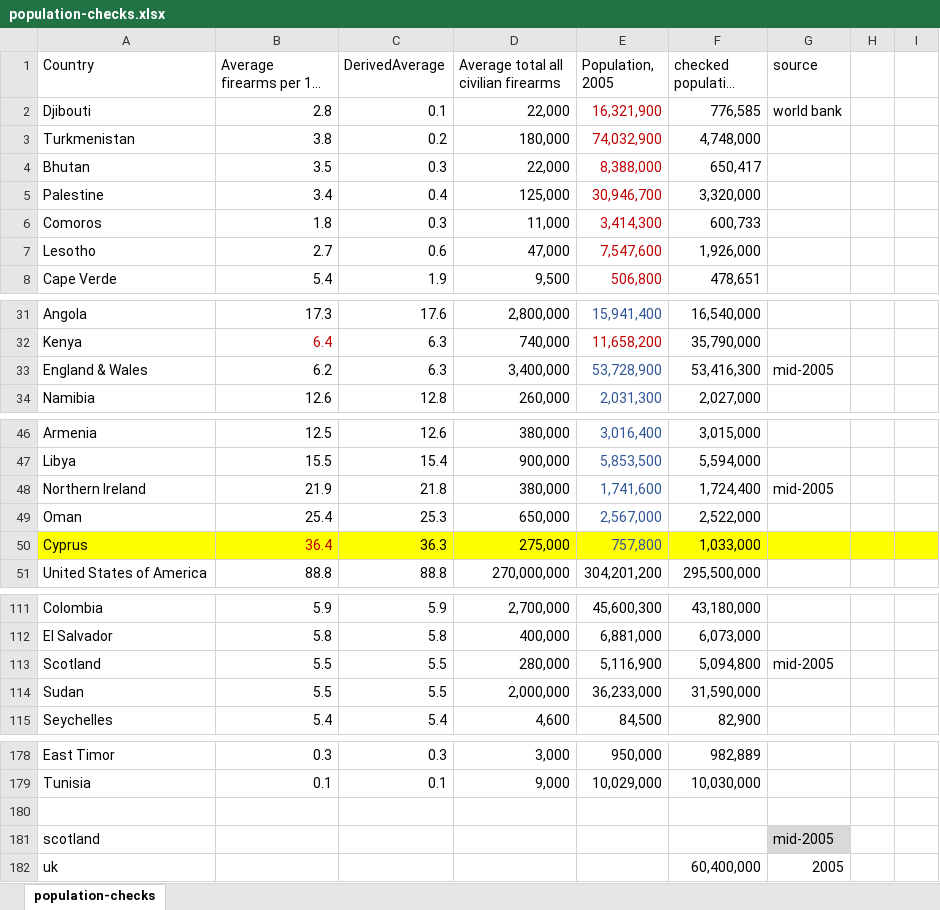
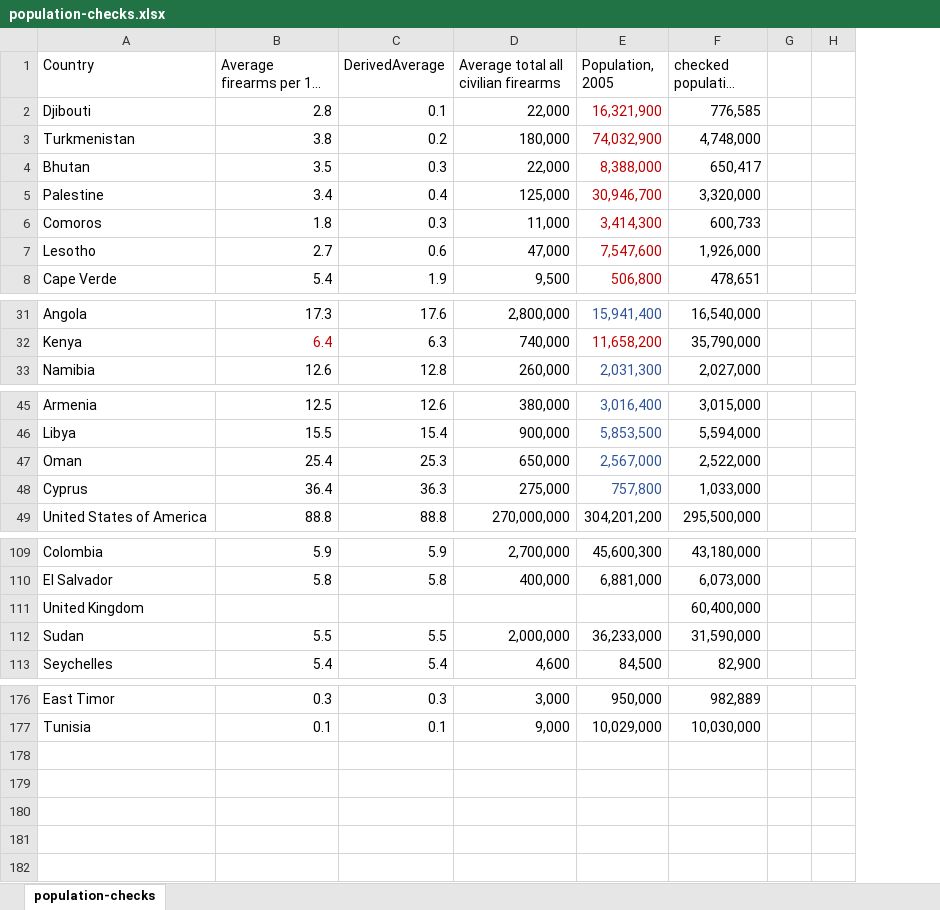
Before and after one commit to ellisp/international-crime-stats, an Excel workbook: data/population-checks.xlsx, sheet population-checks, drawn as a sheet; only a part is shown, gaps mark what is left out; long unchanged cells end in …; values as stored, in another font and other column widths than the file's, no borders; table styles not drawn; removed rows and columns are numbered as before the commit, all else as after; the diff covers the shown part only; the diff names each change by its address in the sheet, - before the commit and + after, or states it on an @@ line.

Commit message:
more changes'

```diff
--- a/data/population-checks.xlsx (sheet population-checks)
+++ b/data/population-checks.xlsx (sheet population-checks)
-column G (source), row 2: world bank
-row 33: England & Wales | 6.2 | 6.3 | 3,400,000 | 53,728,900 | 53,416,300 | mid-2005
-row 48: Northern Ireland | 21.9 | 21.8 | 380,000 | 1,741,600 | 1,724,400 | mid-2005
-A48:F48 fill: #FFFF00
+A48:F48 fill: none
-B48 text colour: #C00000
+B48 text colour: black
-G48:H48 fill: #FFFF00
+G48:H48 fill: none
-row 113: Scotland | 5.5 | 5.5 | 280,000 | 5,116,900 | 5,094,800 | mid-2005
+row 111: United Kingdom |  |  |  |  | 60,400,000
-row 180: (empty)
-row 181: scotland |  |  |  |  |  | mid-2005
-row 182: uk |  |  |  |  | 60,400,000 | 2005
```
Also changed, not shown: 2 edited cells elsewhere in this sheet.
